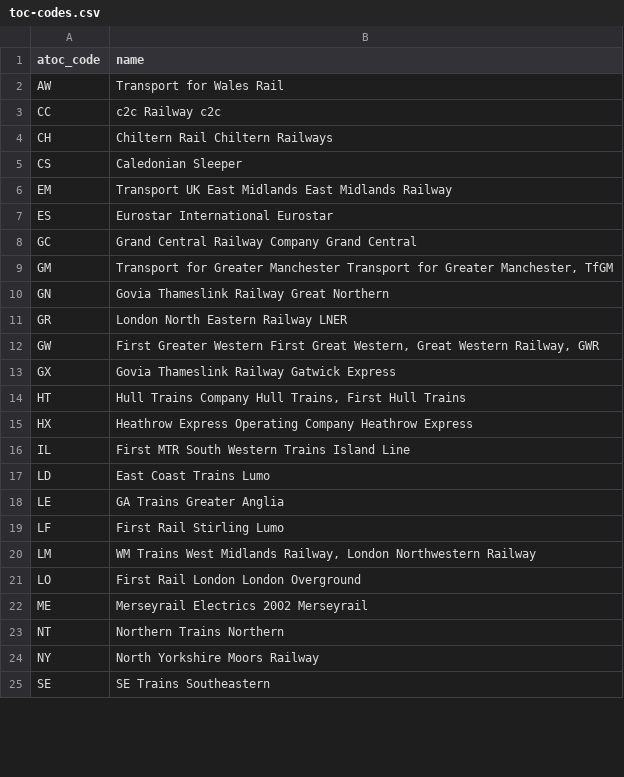
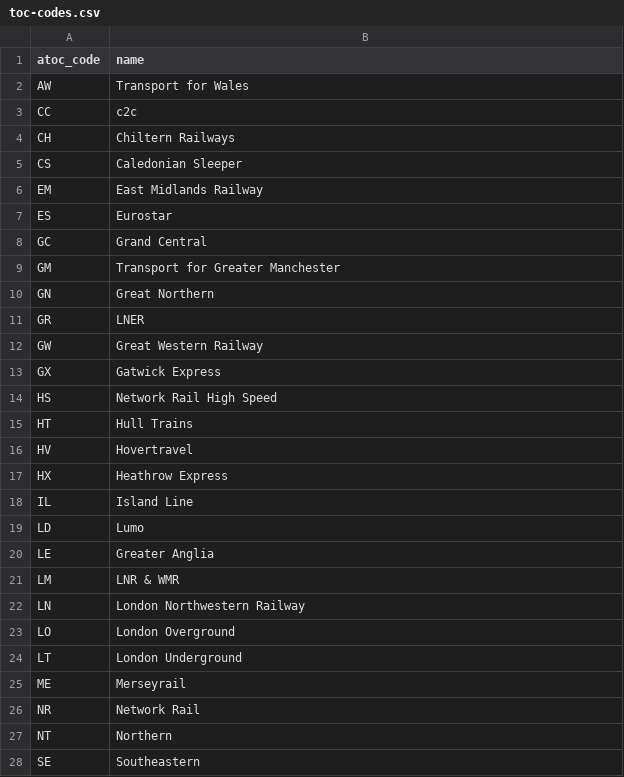
Before and after one commit to FasterSpeeding/Distant-Signal, a CSV file: reference-data/toc-codes.csv, drawn as a sheet; only a part is shown; the diff covers the shown part only.

```diff
--- a/reference-data/toc-codes.csv
+++ b/reference-data/toc-codes.csv
@@ -1,25 +1,28 @@
 atoc_code,name
-AW,Transport for Wales Rail
-CC,c2c Railway c2c
-CH,Chiltern Rail Chiltern Railways
+AW,Transport for Wales
+CC,c2c
+CH,Chiltern Railways
 CS,Caledonian Sleeper
-EM,Transport UK East Midlands East Midlands Railway
-ES,Eurostar International Eurostar
-GC,Grand Central Railway Company Grand Central
-GM,"Transport for Greater Manchester Transport for Greater Manchester, TfGM"
-GN,Govia Thameslink Railway Great Northern
-GR,London North Eastern Railway LNER
-GW,"First Greater Western First Great Western, Great Western Railway, GWR"
-GX,Govia Thameslink Railway Gatwick Express
-HT,"Hull Trains Company Hull Trains, First Hull Trains"
-HX,Heathrow Express Operating Company Heathrow Express
-IL,First MTR South Western Trains Island Line
-LD,East Coast Trains Lumo
-LE,GA Trains Greater Anglia
-LF,First Rail Stirling Lumo
-LM,"WM Trains West Midlands Railway, London Northwestern Railway"
-LO,First Rail London London Overground
-ME,Merseyrail Electrics 2002 Merseyrail
-NT,Northern Trains Northern
-NY,North Yorkshire Moors Railway
-SE,SE Trains Southeastern
+EM,East Midlands Railway
+ES,Eurostar
+GC,Grand Central
+GM,Transport for Greater Manchester
+GN,Great Northern
+GR,LNER
+GW,Great Western Railway
+GX,Gatwick Express
+HS,Network Rail High Speed
+HT,Hull Trains
+HV,Hovertravel
+HX,Heathrow Express
+IL,Island Line
+LD,Lumo
+LE,Greater Anglia
+LM,LNR & WMR
+LN,London Northwestern Railway
+LO,London Overground
+LT,London Underground
+ME,Merseyrail
+NR,Network Rail
+NT,Northern
+SE,Southeastern
```
Also changed, not shown: 5 added rows, 1 removed row and 7 edited cells elsewhere in this file, 8 other files.
